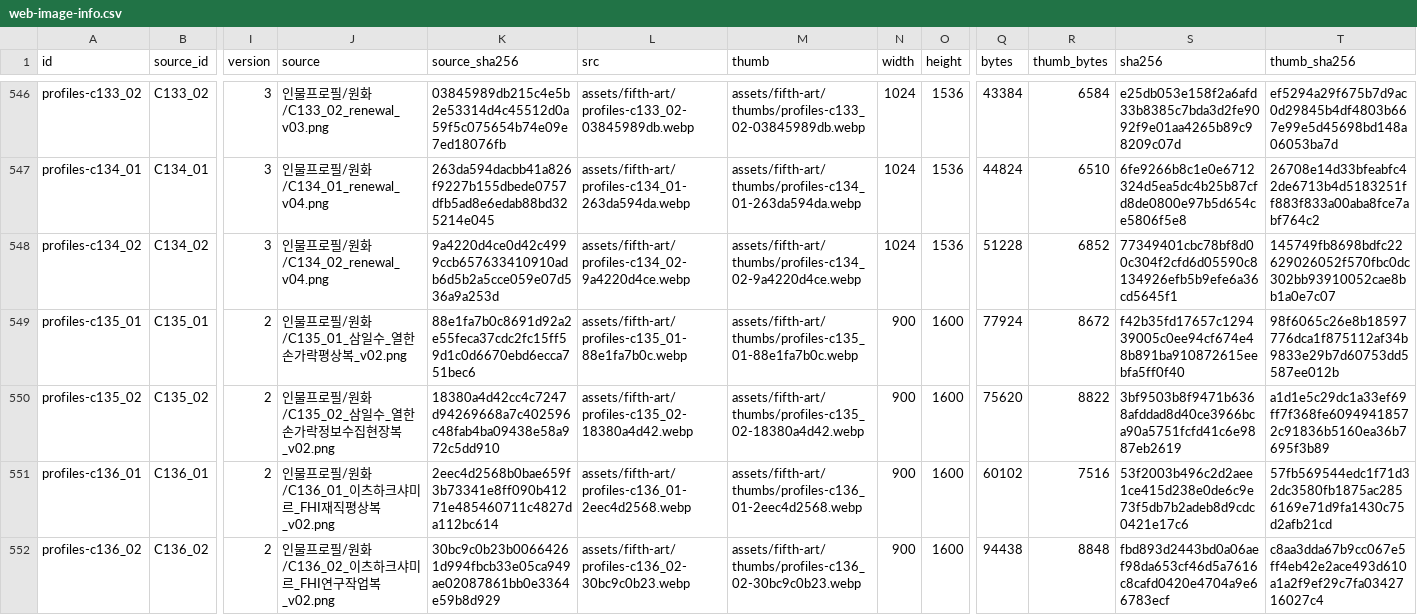
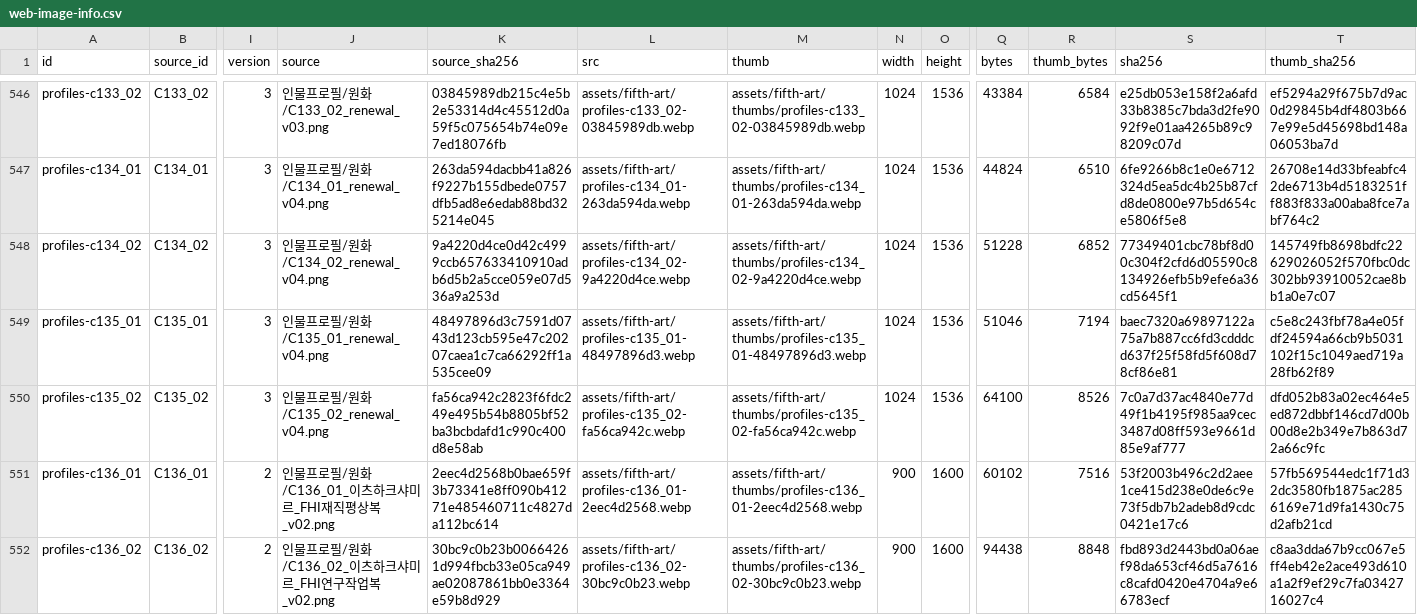
Before and after one commit to whtdrgongmail/MEJEwiki, a CSV file: fewk/assets/fifth-art/web-image-info.csv, drawn as a sheet; only a part is shown, gaps mark what is left out; the diff names each change by its address in the sheet, - before the commit and + after, or states it on an @@ line.

Commit message:
Renew Samilsu portraits preserving eleven-finger identity

```diff
--- a/fewk/assets/fifth-art/web-image-info.csv
+++ b/fewk/assets/fifth-art/web-image-info.csv
-I549:I550 (version): 2
+I549:I550 (version): 3
-J549 (source): 인물프로필/원화/C135_01_삼일수_열한손가락평상복_v02.png
+J549 (source): 인물프로필/원화/C135_01_renewal_v04.png
-K549 (source_sha256): 88e1fa7b0c8691d92a2e55feca37cdc2fc15ff59d1c0d6670ebd6ecca751bec6
+K549 (source_sha256): 48497896d3c7591d0743d123cb595e47c20207caea1c7ca66292ff1a535cee09
-L549 (src): assets/fifth-art/profiles-c135_01-88e1fa7b0c.webp
+L549 (src): assets/fifth-art/profiles-c135_01-48497896d3.webp
-M549 (thumb): assets/fifth-art/thumbs/profiles-c135_01-88e1fa7b0c.webp
+M549 (thumb): assets/fifth-art/thumbs/profiles-c135_01-48497896d3.webp
-N549:N550 (width): 900
+N549:N550 (width): 1024
-O549:O550 (height): 1600
+O549:O550 (height): 1536
-Q549 (bytes): 77924
+Q549 (bytes): 51046
-R549 (thumb_bytes): 8672
+R549 (thumb_bytes): 7194
-S549 (sha256): f42b35fd17657c129439005c0ee94cf674e48b891ba910872615eebfa5ff0f40
+S549 (sha256): baec7320a69897122a75a7b887cc6fd3cdddcd637f25f58fd5f608d78cf86e81
-T549 (thumb_sha256): 98f6065c26e8b18597776dca1f875112af34b9833e29b7d60753dd5587ee012b
+T549 (thumb_sha256): c5e8c243fbf78a4e05fdf24594a66cb9b5031102f15c1049aed719a28fb62f89
-J550 (source): 인물프로필/원화/C135_02_삼일수_열한손가락정보수집현장복_v02.png
+J550 (source): 인물프로필/원화/C135_02_renewal_v04.png
-K550 (source_sha256): 18380a4d42cc4c7247d94269668a7c402596c48fab4ba09438e58a972c5dd910
+K550 (source_sha256): fa56ca942c2823f6fdc249e495b54b8805bf52ba3bcbdafd1c990c400d8e58ab
-L550 (src): assets/fifth-art/profiles-c135_02-18380a4d42.webp
+L550 (src): assets/fifth-art/profiles-c135_02-fa56ca942c.webp
-M550 (thumb): assets/fifth-art/thumbs/profiles-c135_02-18380a4d42.webp
+M550 (thumb): assets/fifth-art/thumbs/profiles-c135_02-fa56ca942c.webp
-Q550 (bytes): 75620
+Q550 (bytes): 64100
-R550 (thumb_bytes): 8822
+R550 (thumb_bytes): 8526
-S550 (sha256): 3bf9503b8f9471b6368afddad8d40ce3966bca90a5751fcfd41c6e9887eb2619
+S550 (sha256): 7c0a7d37ac4840e77d49f1b4195f985aa9cec3487d08ff593e9661d85e9af777
-T550 (thumb_sha256): a1d1e5c29dc1a33ef69ff7f368fe60949418572c91836b5160ea36b7695f3b89
+T550 (thumb_sha256): dfd052b83a02ec464e5ed872dbbf146cd7d00b00d8e2b349e7b863d72a66c9fc
```
Also changed, not shown: 5 other files.
